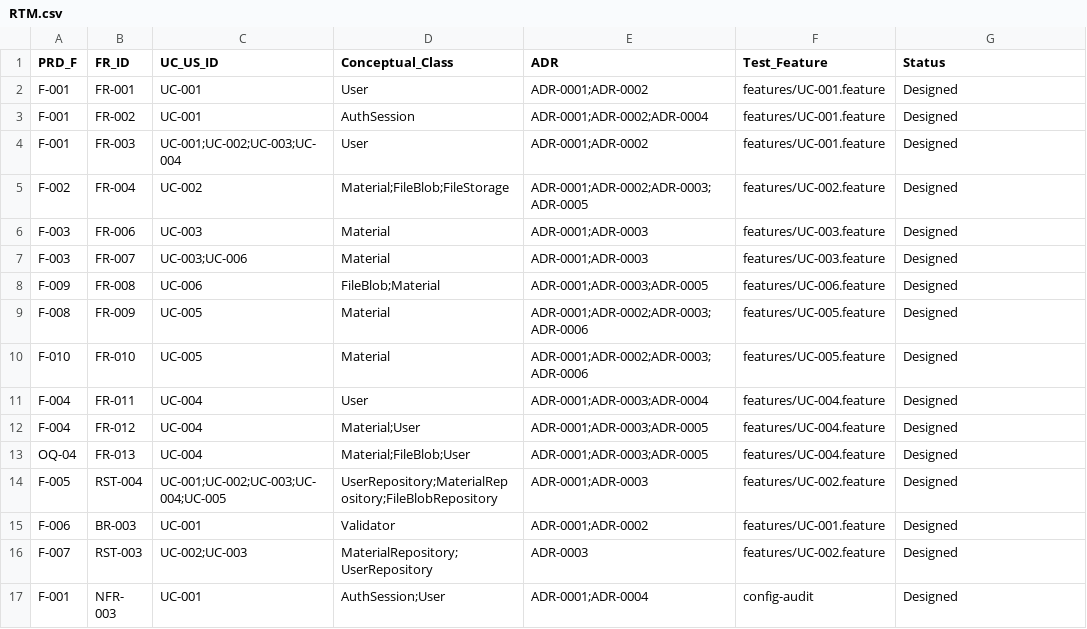
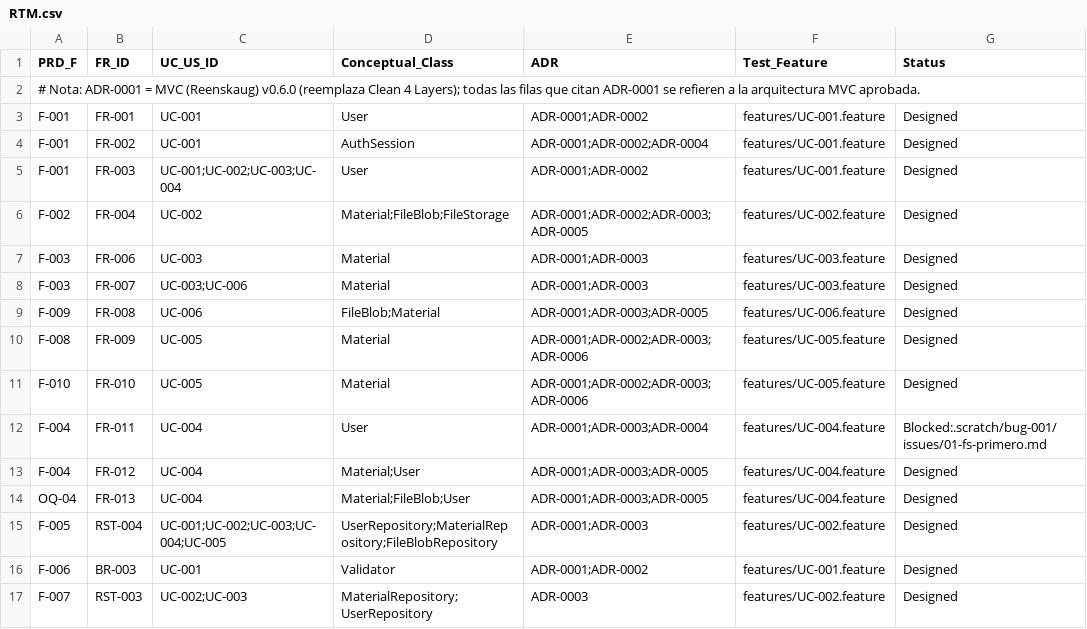
Before and after one commit to estebanmatias92/tecnicatura-practicas-profesionalizantes-ii, a CSV file: 2026-09-29-laboratorio-bibliotech/docs/02-requirements/RTM.csv, drawn as a sheet; only a part is shown; the shorter side is filled out with more unchanged rows.

Commit message:
breakout: BUG-001 delta-arch (ADR-0005 FS-primero) + RTM Blocked + CCB

```diff
--- a/2026-09-29-laboratorio-bibliotech/docs/02-requirements/RTM.csv
+++ b/2026-09-29-laboratorio-bibliotech/docs/02-requirements/RTM.csv
@@ -1,2 +1,3 @@
 PRD_F,FR_ID,UC_US_ID,Conceptual_Class,ADR,Test_Feature,Status
+# Nota: ADR-0001 = MVC (Reenskaug) v0.6.0 (reemplaza Clean 4 Layers); todas las filas que citan ADR-0001 se refieren a la arquitectura MVC aprobada.
 F-001,FR-001,UC-001,User,ADR-0001;ADR-0002,features/UC-001.feature,Designed
@@ -10,3 +11,3 @@ F-008,FR-009,UC-005,Material,ADR-0001;ADR-0002;ADR-0003;ADR-0006,features/UC-005
 F-010,FR-010,UC-005,Material,ADR-0001;ADR-0002;ADR-0003;ADR-0006,features/UC-005.feature,Designed
-F-004,FR-011,UC-004,User,ADR-0001;ADR-0003;ADR-0004,features/UC-004.feature,Designed
+F-004,FR-011,UC-004,User,ADR-0001;ADR-0003;ADR-0004,features/UC-004.feature,Blocked:.scratch/bug-001/issues/01-fs-primero.md
 F-004,FR-012,UC-004,Material;User,ADR-0001;ADR-0003;ADR-0005,features/UC-004.feature,Designed
```
Also changed, not shown: 2 other files.
